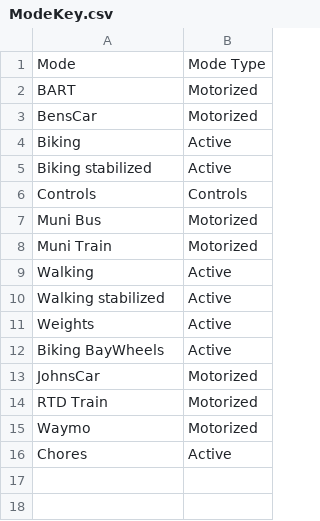
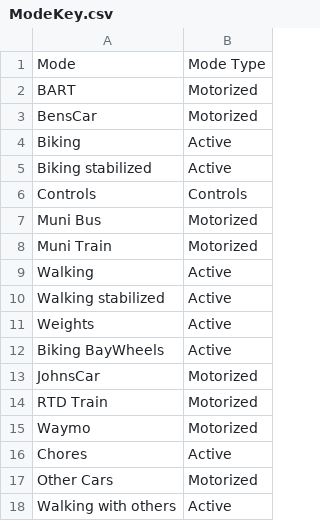
Before and after one commit to zmsubin/accelerometers_pub, a CSV file: ModeKey.csv, drawn as a sheet.

Commit message:
Update ModeKey.csv

```diff
--- a/ModeKey.csv
+++ b/ModeKey.csv
@@ -16 +16,3 @@ Waymo,Motorized
 Chores,Active
+Other Cars,Motorized
+Walking with others,Active
```
